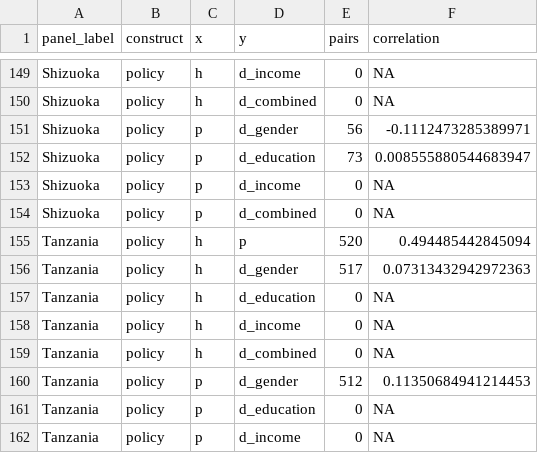
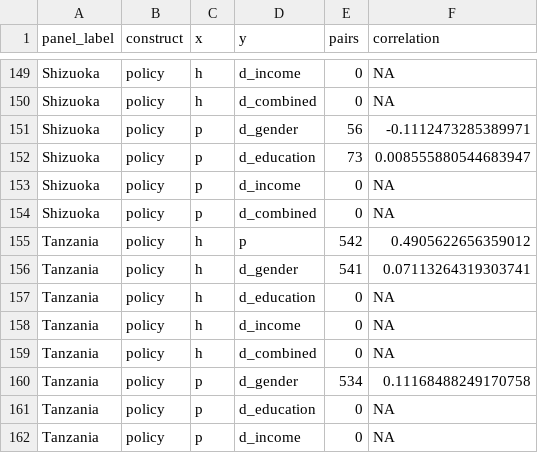
Before and after one commit to soodoku/dp-distortions, a CSV file: oos_replication/tabs/paper_correlations.csv, drawn as a sheet; only a part is shown, gaps mark what is left out.

```diff
--- a/oos_replication/tabs/paper_correlations.csv
+++ b/oos_replication/tabs/paper_correlations.csv
@@ -154,4 +154,4 @@ Shizuoka,policy,p,d_income,0,NA
 Shizuoka,policy,p,d_combined,0,NA
-Tanzania,policy,h,p,520,0.494485442845094
-Tanzania,policy,h,d_gender,517,0.07313432942972363
+Tanzania,policy,h,p,542,0.4905622656359012
+Tanzania,policy,h,d_gender,541,0.07113264319303741
 Tanzania,policy,h,d_education,0,NA
@@ -159,3 +159,3 @@ Tanzania,policy,h,d_income,0,NA
 Tanzania,policy,h,d_combined,0,NA
-Tanzania,policy,p,d_gender,512,0.11350684941214453
+Tanzania,policy,p,d_gender,534,0.11168488249170758
 Tanzania,policy,p,d_education,0,NA
```
Also changed, not shown: oos_replication/tabs/paper_components.csv, oos_replication/tabs/paper_composition.csv, 45 other files.
